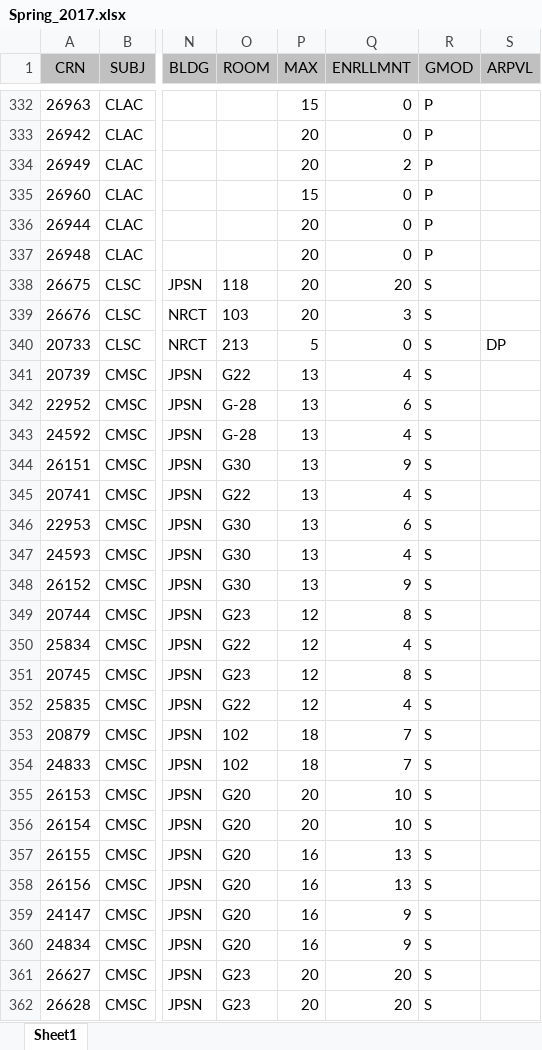
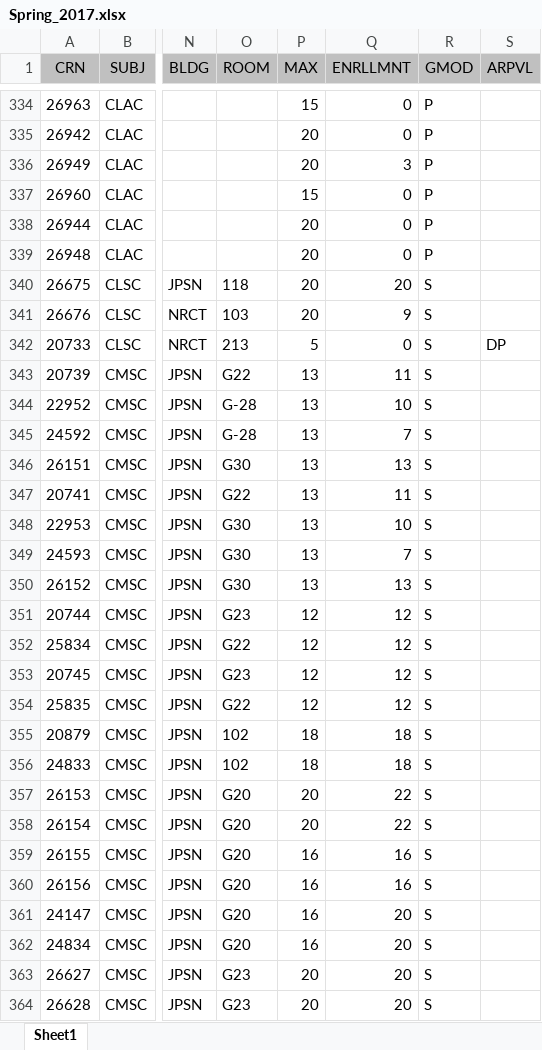
Before and after one commit to MikeDombo/university-schedule-generator, an Excel workbook: importer/Spring_2017.xlsx, sheet Sheet1, drawn as a sheet; only a part is shown, gaps mark what is left out; values as stored, in another font and other column widths than the file's, no borders; addresses are those after the commit; the diff covers the shown part only; the diff names each change by its address in the sheet, - before the commit and + after, or states it on an @@ line.

```diff
--- a/importer/Spring_2017.xlsx (sheet Sheet1)
+++ b/importer/Spring_2017.xlsx (sheet Sheet1)
-Q336 (ENRLLMNT): 2
+Q336 (ENRLLMNT): 3
-Q341 (ENRLLMNT): 3
+Q341 (ENRLLMNT): 9
-Q343 (ENRLLMNT): 4
+Q343 (ENRLLMNT): 11
-Q344 (ENRLLMNT): 6
+Q344 (ENRLLMNT): 10
-Q345 (ENRLLMNT): 4
+Q345 (ENRLLMNT): 7
-Q346 (ENRLLMNT): 9
+Q346 (ENRLLMNT): 13
-Q347 (ENRLLMNT): 4
+Q347 (ENRLLMNT): 11
-Q348 (ENRLLMNT): 6
+Q348 (ENRLLMNT): 10
-Q349 (ENRLLMNT): 4
+Q349 (ENRLLMNT): 7
-Q350 (ENRLLMNT): 9
+Q350 (ENRLLMNT): 13
-Q351 (ENRLLMNT): 8
+Q351 (ENRLLMNT): 12
-Q352 (ENRLLMNT): 4
+Q352 (ENRLLMNT): 12
-Q353 (ENRLLMNT): 8
+Q353 (ENRLLMNT): 12
-Q354 (ENRLLMNT): 4
+Q354 (ENRLLMNT): 12
-Q355:Q356 (ENRLLMNT): 7
+Q355:Q356 (ENRLLMNT): 18
-Q357:Q358 (ENRLLMNT): 10
+Q357:Q358 (ENRLLMNT): 22
-Q359:Q360 (ENRLLMNT): 13
+Q359:Q360 (ENRLLMNT): 16
-Q361:Q362 (ENRLLMNT): 9
+Q361:Q362 (ENRLLMNT): 20
```
Also changed, not shown: 5 added rows, 8 moved rows and 839 edited cells elsewhere in this sheet, 1 other file.
